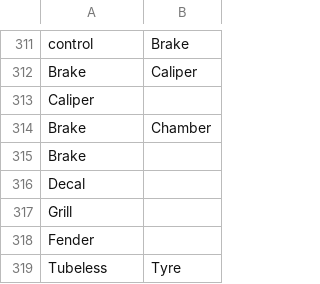
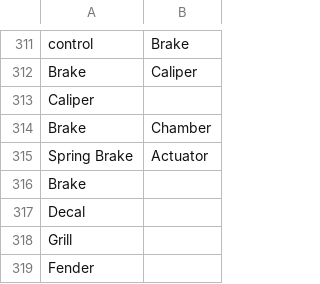
Before and after one commit to accessabhinav/part_matcher, a CSV file: Second_dict.csv, drawn as a sheet; only a part is shown, gaps mark what is left out; the shorter side is filled out with more unchanged rows; the diff names each change by its address in the sheet, - before the commit and + after, or states it on an @@ line.

```diff
--- a/Second_dict.csv
+++ b/Second_dict.csv
+row 315: Spring Brake | Actuator
```
Also changed, not shown: Fuzzy.csv.
